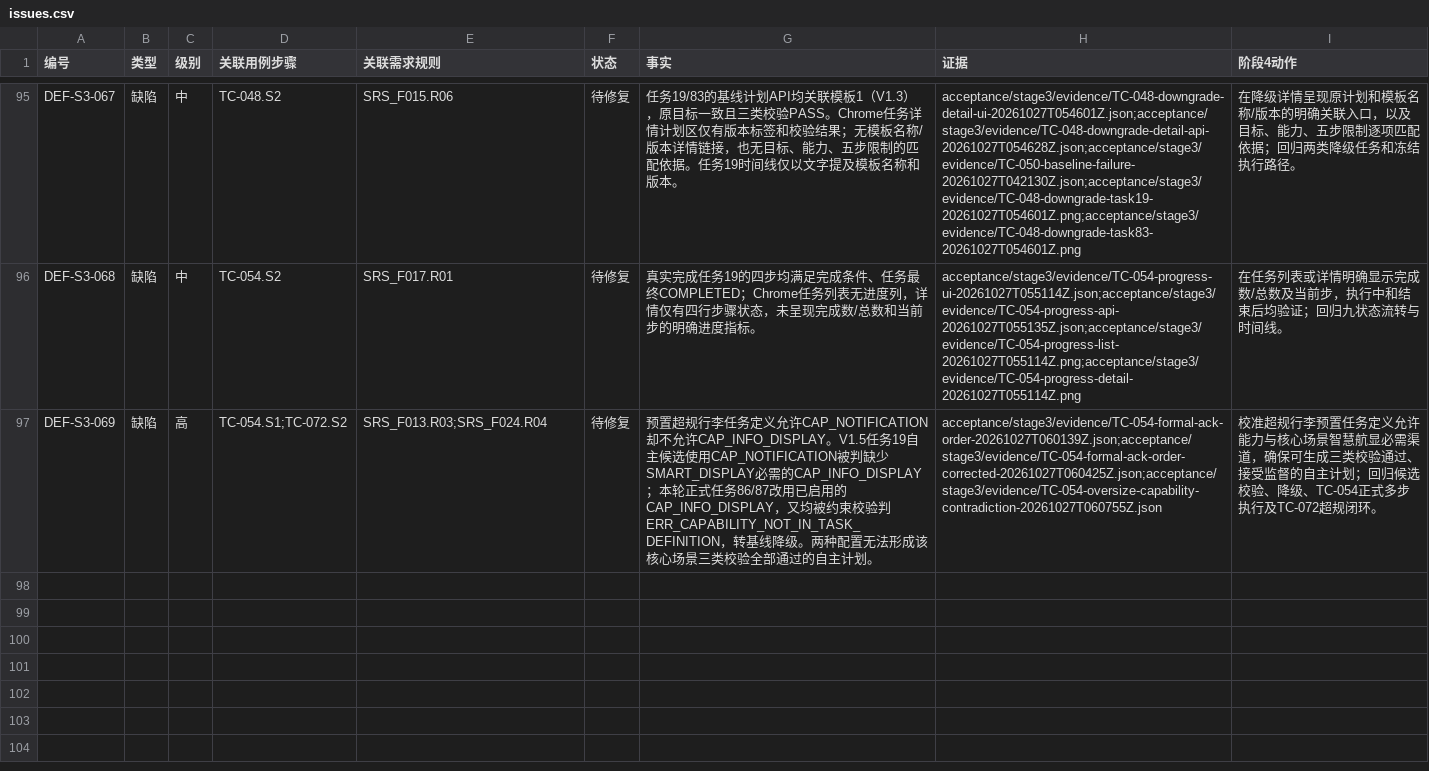
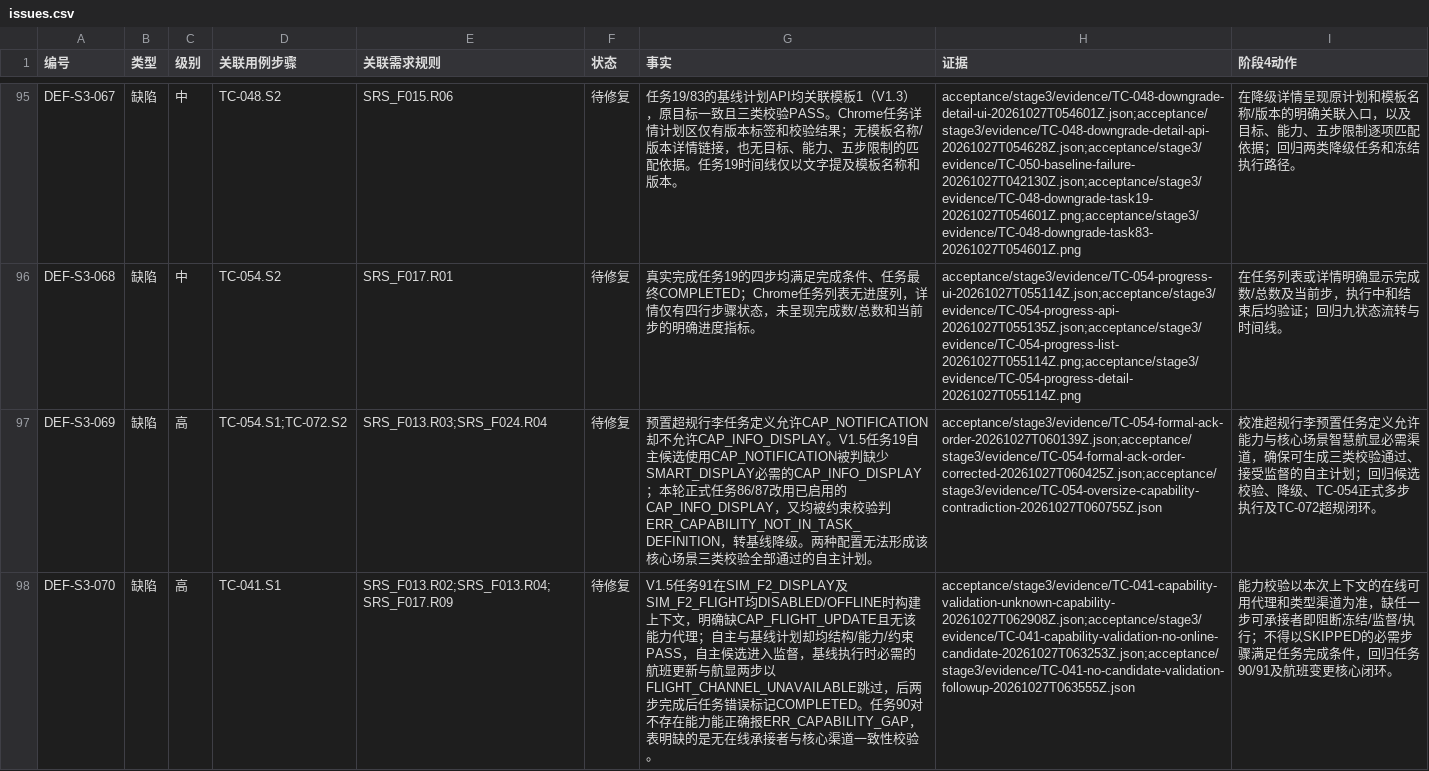
Before and after one commit to steedcy/TP-main, a CSV file: acceptance/stage3/issues.csv, drawn as a sheet; only a part is shown, gaps mark what is left out; the diff names each change by its address in the sheet, - before the commit and + after, or states it on an @@ line.

Commit message:
test(stage3): expose missing candidate validation

```diff
--- a/acceptance/stage3/issues.csv
+++ b/acceptance/stage3/issues.csv
+row 98: DEF-S3-070 | 缺陷 | 高 | TC-041.S1 | SRS_F013.R02;SRS_F013.R04;SRS_F017.R09 | 待修复 | V1.5任务91在SIM_F2_DISPLAY及SIM_F2_FLIGHT均DISABLED/OFFLINE时构建上下文，明确缺CAP_FLIGHT_UPDATE且无该能力代理；自主与基线计划却均结构/能力/约束PASS，自主候选进入监督，基线执行时必需的航班更新与航显两步以FLIGHT_CHANNEL_UNAVAILABLE跳过，后两步完成后任务错误标记COMPLETED。任务90对不存在能力能正确报ERR_CAPABILITY_GAP，表明缺的是无在线承接者与核心渠道一致性校验。 | acceptance/stage3/evidence/TC-041-capability-validation-unknown-capability-20261027T062908Z.json;acceptance/stage3/evidence/TC-041-capability-validation-no-online-candidate-20261027T063253Z.json;acceptance/stage3/evidence/TC-041-no-candidate-validation-followup-20261027T063555Z.json | 能力校验以本次上下文的在线可用代理和类型渠道为准，缺任一步可承接者即阻断冻结/监督/执行；不得以SKIPPED的必需步骤满足任务完成条件，回归任务90/91及航班变更核心闭环。
```
Also changed, not shown: acceptance/stage3/rules.csv, acceptance/stage3/steps.csv, 9 other files.
